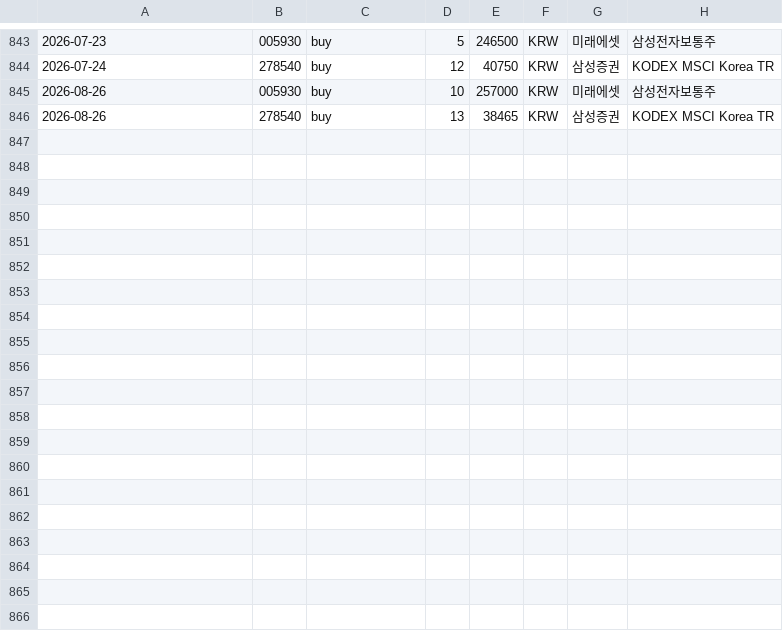
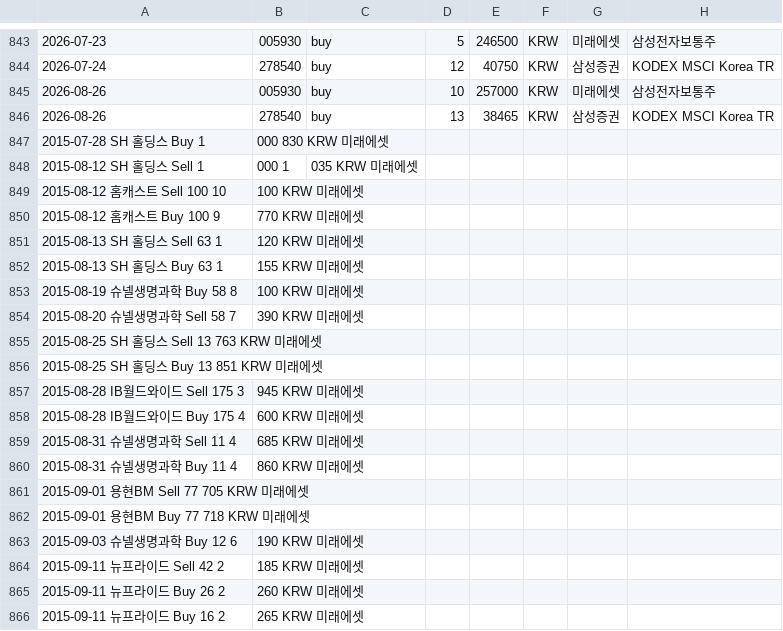
Before and after one commit to doheecho/Med-Stock, a CSV file: transactions.csv, drawn as a sheet; only a part is shown, gaps mark what is left out; the diff covers the shown part only; the diff names each change by its address in the sheet, - before the commit and + after, or states it on an @@ line.

Commit message:
Update transactions.csv

```diff
--- a/transactions.csv
+++ b/transactions.csv
+row 847: 2015-07-28 SH 홀딩스 Buy 1 | 000 830 KRW 미래에셋
+row 848: 2015-08-12 SH 홀딩스 Sell 1 | 000 1 | 035 KRW 미래에셋
+row 849: 2015-08-12 홈캐스트 Sell 100 10 | 100 KRW 미래에셋
+row 850: 2015-08-12 홈캐스트 Buy 100 9 | 770 KRW 미래에셋
+row 851: 2015-08-13 SH 홀딩스 Sell 63 1 | 120 KRW 미래에셋
+row 852: 2015-08-13 SH 홀딩스 Buy 63 1 | 155 KRW 미래에셋
+row 853: 2015-08-19 슈넬생명과학 Buy 58 8 | 100 KRW 미래에셋
+row 854: 2015-08-20 슈넬생명과학 Sell 58 7 | 390 KRW 미래에셋
+row 855: 2015-08-25 SH 홀딩스 Sell 13 763 KRW 미래에셋
+row 856: 2015-08-25 SH 홀딩스 Buy 13 851 KRW 미래에셋
+row 857: 2015-08-28 IB월드와이드 Sell 175 3 | 945 KRW 미래에셋
+row 858: 2015-08-28 IB월드와이드 Buy 175 4 | 600 KRW 미래에셋
+row 859: 2015-08-31 슈넬생명과학 Sell 11 4 | 685 KRW 미래에셋
+row 860: 2015-08-31 슈넬생명과학 Buy 11 4 | 860 KRW 미래에셋
+row 861: 2015-09-01 용현BM Sell 77 705 KRW 미래에셋
+row 862: 2015-09-01 용현BM Buy 77 718 KRW 미래에셋
+row 863: 2015-09-03 슈넬생명과학 Buy 12 6 | 190 KRW 미래에셋
+row 864: 2015-09-11 뉴프라이드 Sell 42 2 | 185 KRW 미래에셋
+row 865: 2015-09-11 뉴프라이드 Buy 26 2 | 260 KRW 미래에셋
+row 866: 2015-09-11 뉴프라이드 Buy 16 2 | 265 KRW 미래에셋
```
Also changed, not shown: 43 added rows elsewhere in this file.
